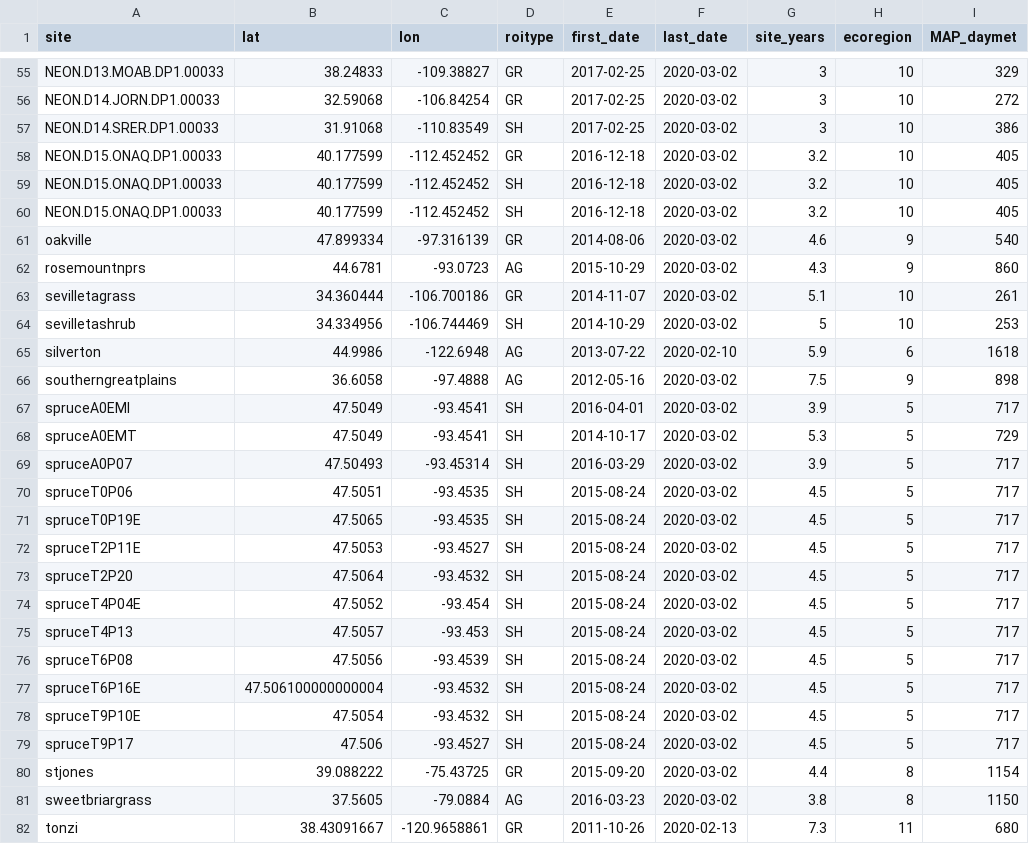
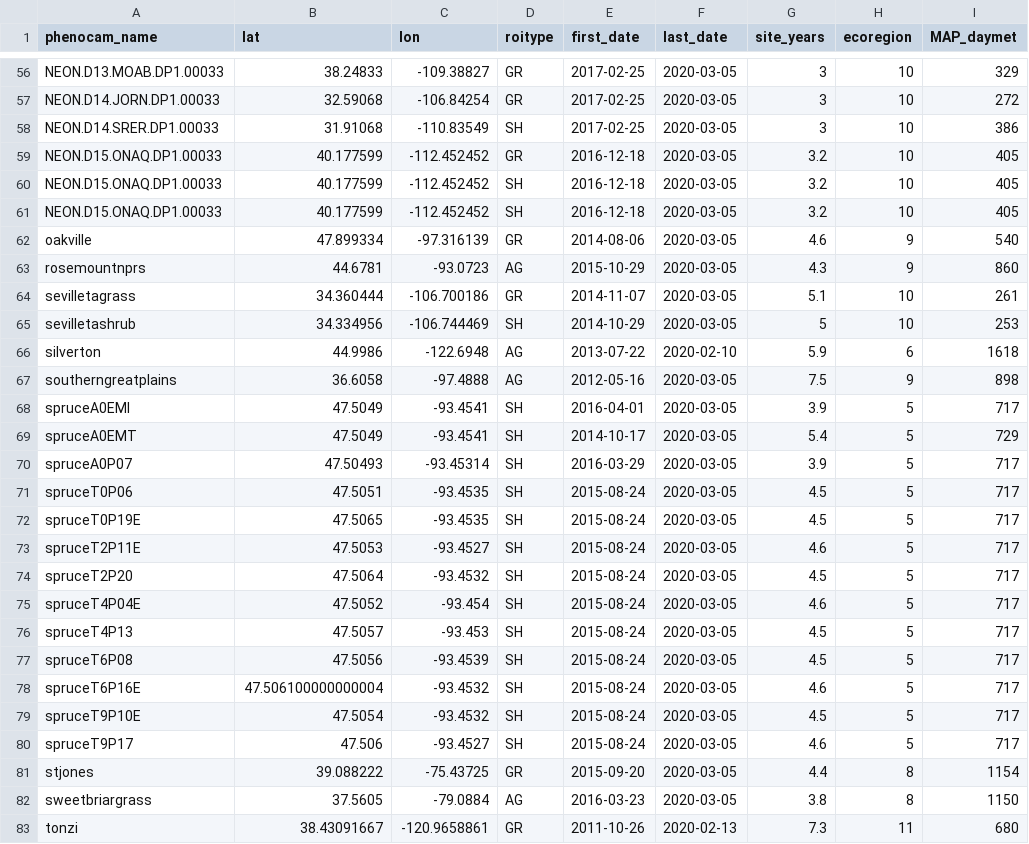
Before and after one commit to sdtaylor/PhenograssReplication, a CSV file: site_list.csv, drawn as a sheet; only a part is shown, gaps mark what is left out; addresses are those after the commit; the diff covers the shown part only; the diff names each change by its address in the sheet, - before the commit and + after, or states it on an @@ line.

Commit message:
site -> phenocam_name throughout
mostly so it matches other projects where I'm using phenocames

note the site_list.csv changed here because there was some new dates added, so last_date got updated.

```diff
--- a/site_list.csv
+++ b/site_list.csv
-A1: site
+A1: phenocam_name
-F56:F65 (last_date): 2020-03-02
+F56:F65 (last_date): 2020-03-05
-F67:F82 (last_date): 2020-03-02
+F67:F82 (last_date): 2020-03-05
-G69 (site_years): 5.3
+G69 (site_years): 5.4
-G73 (site_years): 4.5
+G73 (site_years): 4.6
-G75 (site_years): 4.5
+G75 (site_years): 4.6
-G78 (site_years): 4.5
+G78 (site_years): 4.6
-G80 (site_years): 4.5
+G80 (site_years): 4.6
```
Also changed, not shown: 1 added row and 64 edited cells elsewhere in this file, 5 other files.
